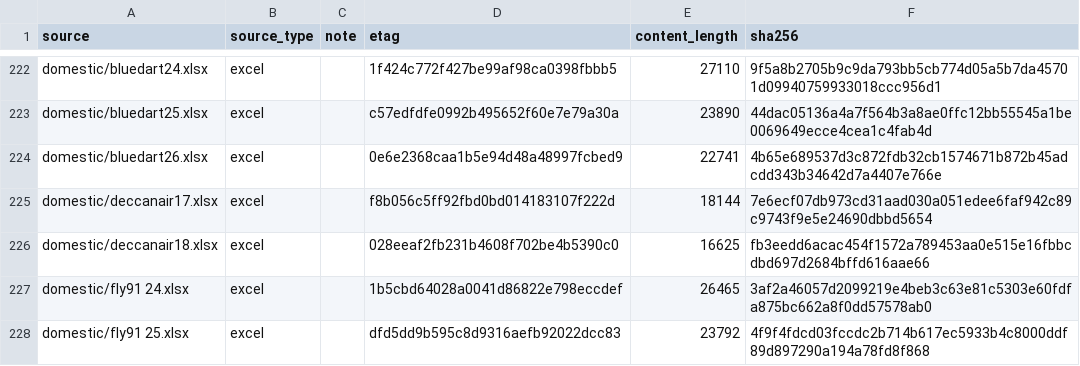
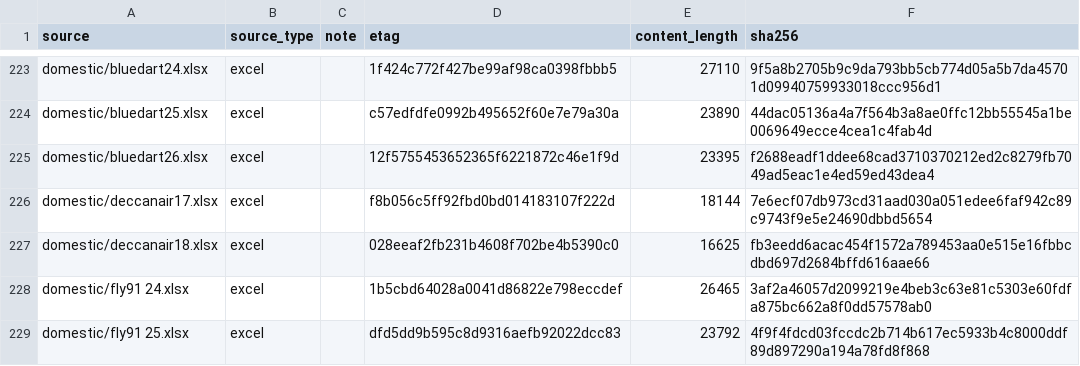
Before and after one commit to mkubicek/india-aviation-stats, a CSV file: data/sources_manifest.csv, drawn as a sheet; only a part is shown, gaps mark what is left out; the diff covers the shown part only.

```diff
--- a/data/sources_manifest.csv
+++ b/data/sources_manifest.csv
@@ -223,3 +224,3 @@ domestic/bluedart24.xlsx,excel,,1f424c772f427be99af98ca0398fbbb5,27110,9f5a8b270
 domestic/bluedart25.xlsx,excel,,c57edfdfe0992b495652f60e7e79a30a,23890,44dac05136a4a7f564b3a8ae0ffc12bb55545a1be0069649ecce4cea1c4fab4d
-domestic/bluedart26.xlsx,excel,,0e6e2368caa1b5e94d48a48997fcbed9,22741,4b65e689537d3c872fdb32cb1574671b872b45adcdd343b34642d7a4407e766e
+domestic/bluedart26.xlsx,excel,,12f5755453652365f6221872c46e1f9d,23395,f2688eadf1ddee68cad3710370212ed2c8279fb7049ad5eac1e4ed59ed43dea4
 domestic/deccanair17.xlsx,excel,,f8b056c5ff92fbd0bd014183107f222d,18144,7e6ecf07db973cd31aad030a051edee6faf942c89c9743f9e5e24690dbbd5654
```
Also changed, not shown: 1 added row and 36 edited cells elsewhere in this file, data/processed/airport_monthly.csv, data/processed/carrier_monthly.csv, 44 other files.
